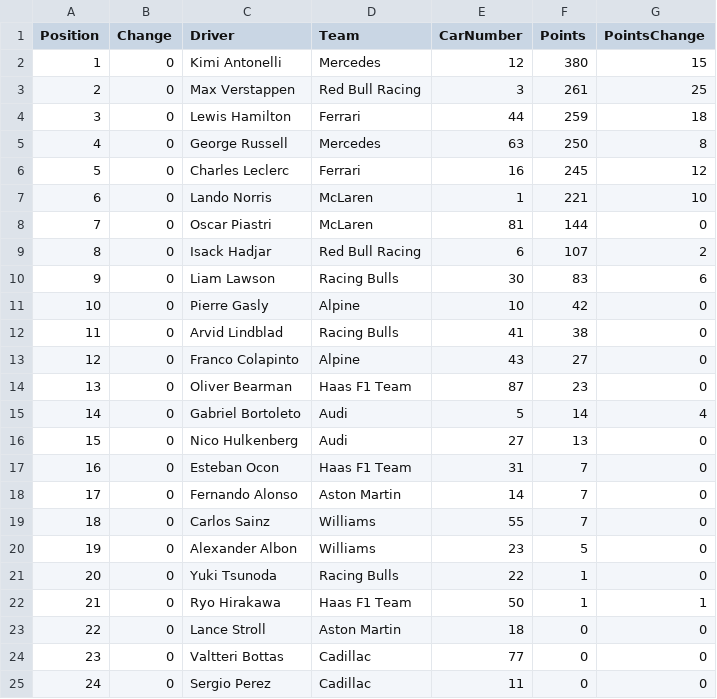
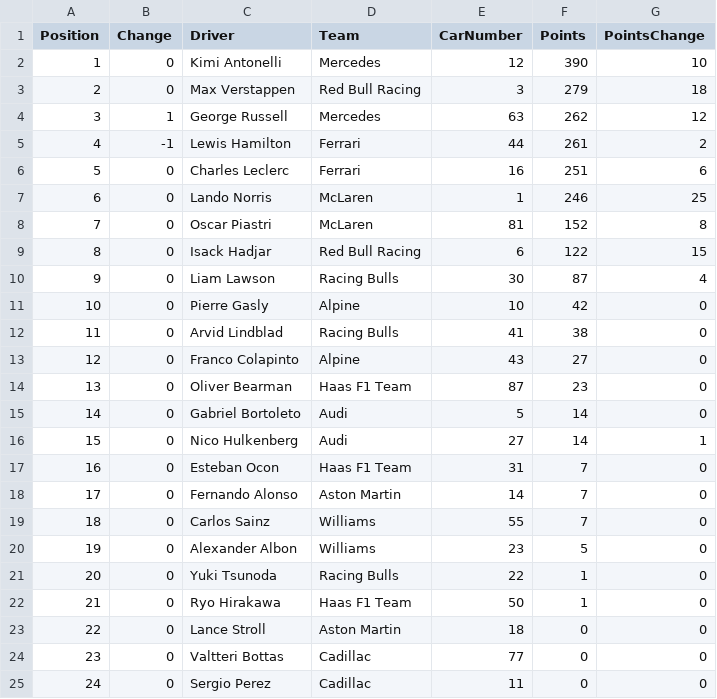
Before and after one commit to mrp36126/mysportzone, a CSV file: data/f1_drivers.csv, drawn as a sheet; only a part is shown.

```diff
--- a/data/f1_drivers.csv
+++ b/data/f1_drivers.csv
@@ -1,11 +1,11 @@
 Position,Change,Driver,Team,CarNumber,Points,PointsChange
-1,0,Kimi Antonelli,Mercedes,12,380,15
-2,0,Max Verstappen,Red Bull Racing,3,261,25
-3,0,Lewis Hamilton,Ferrari,44,259,18
-4,0,George Russell,Mercedes,63,250,8
-5,0,Charles Leclerc,Ferrari,16,245,12
-6,0,Lando Norris,McLaren,1,221,10
-7,0,Oscar Piastri,McLaren,81,144,0
-8,0,Isack Hadjar,Red Bull Racing,6,107,2
-9,0,Liam Lawson,Racing Bulls,30,83,6
+1,0,Kimi Antonelli,Mercedes,12,390,10
+2,0,Max Verstappen,Red Bull Racing,3,279,18
+3,1,George Russell,Mercedes,63,262,12
+4,-1,Lewis Hamilton,Ferrari,44,261,2
+5,0,Charles Leclerc,Ferrari,16,251,6
+6,0,Lando Norris,McLaren,1,246,25
+7,0,Oscar Piastri,McLaren,81,152,8
+8,0,Isack Hadjar,Red Bull Racing,6,122,15
+9,0,Liam Lawson,Racing Bulls,30,87,4
 10,0,Pierre Gasly,Alpine,10,42,0
@@ -14,4 +14,4 @@ Position,Change,Driver,Team,CarNumber,Points,PointsChange
 13,0,Oliver Bearman,Haas F1 Team,87,23,0
-14,0,Gabriel Bortoleto,Audi,5,14,4
-15,0,Nico Hulkenberg,Audi,27,13,0
+14,0,Gabriel Bortoleto,Audi,5,14,0
+15,0,Nico Hulkenberg,Audi,27,14,1
 16,0,Esteban Ocon,Haas F1 Team,31,7,0
@@ -21,3 +21,3 @@ Position,Change,Driver,Team,CarNumber,Points,PointsChange
 20,0,Yuki Tsunoda,Racing Bulls,22,1,0
-21,0,Ryo Hirakawa,Haas F1 Team,50,1,1
+21,0,Ryo Hirakawa,Haas F1 Team,50,1,0
 22,0,Lance Stroll,Aston Martin,18,0,0
```
Also changed, not shown: data/f1_constructors.csv, data/f1_results.csv.
